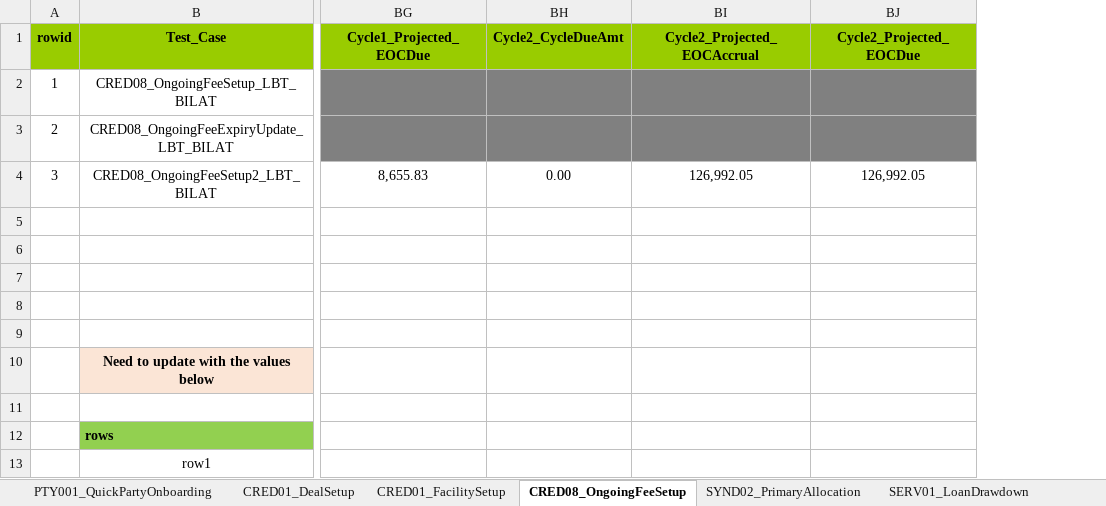
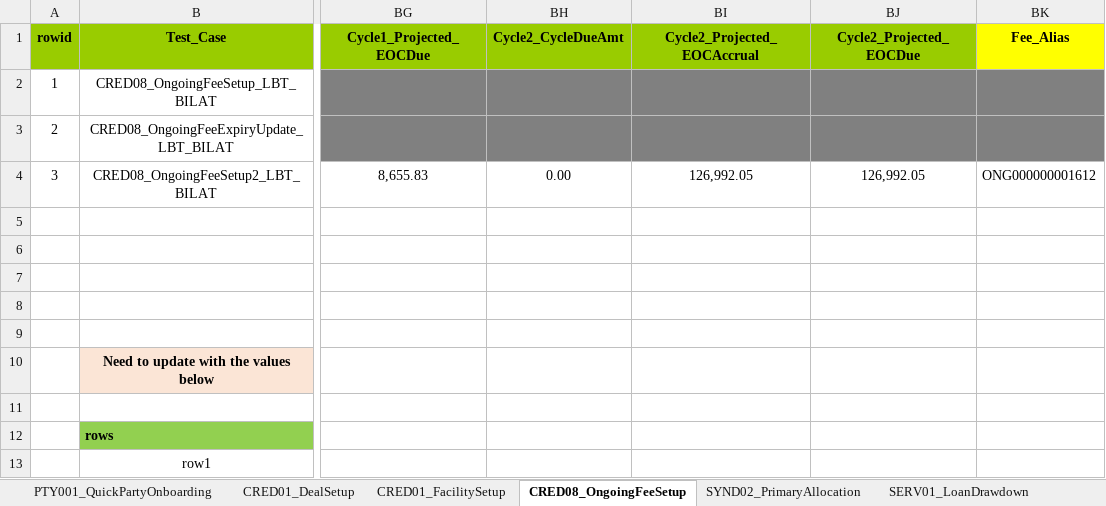
Before and after one commit to shirleenhong/automation-loan-application-cba, an Excel workbook: DataSet/NewUATDeals_DataSet/Deal_LBT_BILAT.xlsx, sheet CRED08_OngoingFeeSetup, drawn as a sheet; only a part is shown, gaps mark what is left out; values as stored, in another font and other column widths than the file's, no borders; the diff names each change by its address in the sheet, - before the commit and + after, or states it on an @@ line.

```diff
--- a/DataSet/NewUATDeals_DataSet/Deal_LBT_BILAT.xlsx (sheet CRED08_OngoingFeeSetup)
+++ b/DataSet/NewUATDeals_DataSet/Deal_LBT_BILAT.xlsx (sheet CRED08_OngoingFeeSetup)
+column BK (Fee_Alias), row 4: ONG000000001612
```
Also changed, not shown: sheet SERV21_FeePayment, 3 other files.
